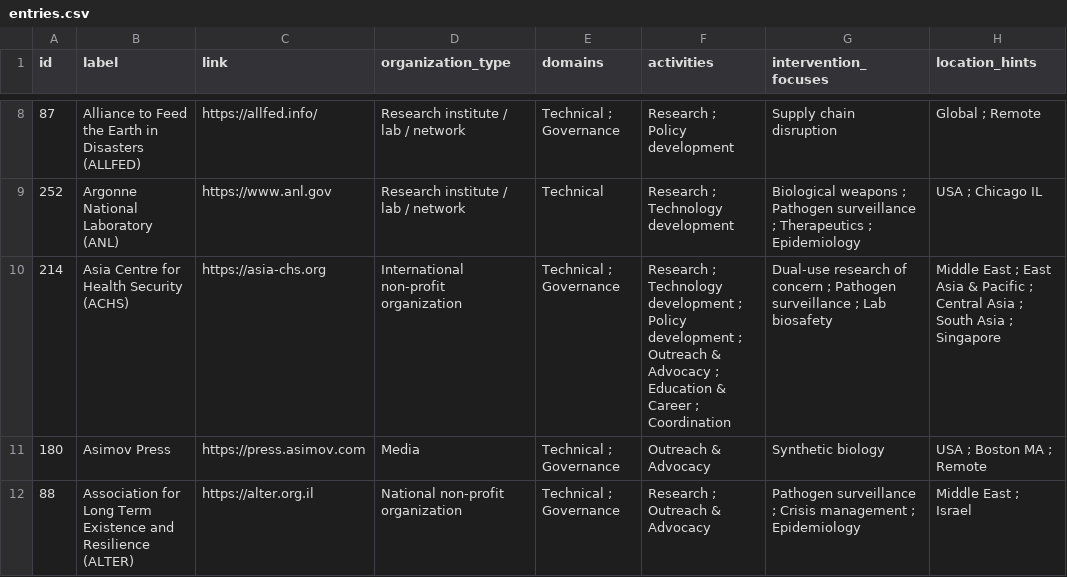
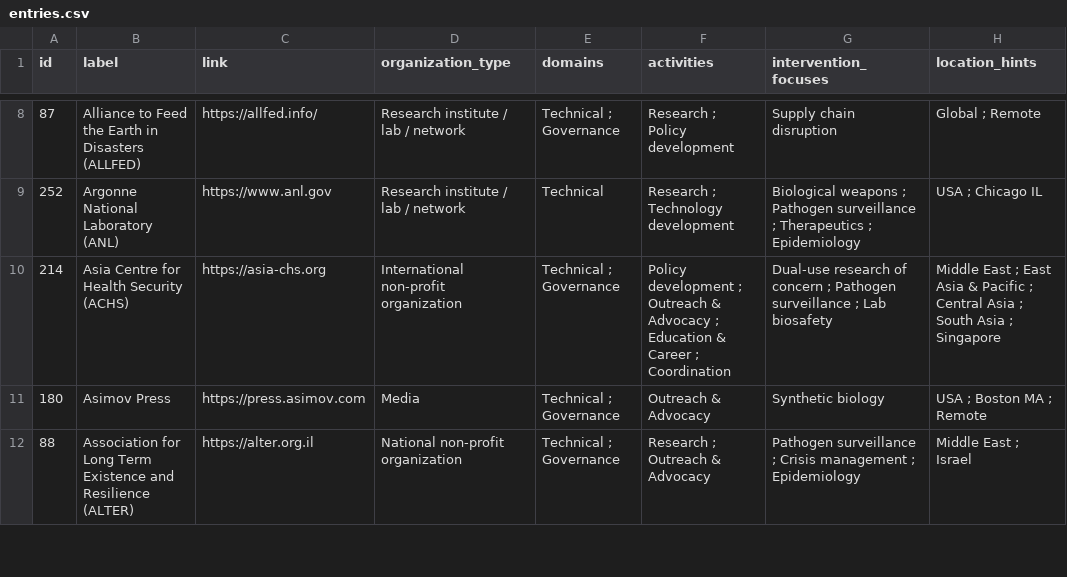
Before and after one commit to biosecurity-world/biosecurity.world, a CSV file: public/data/entries.csv, drawn as a sheet; only a part is shown, gaps mark what is left out; the diff covers the shown part only; the diff names each change by its address in the sheet, - before the commit and + after, or states it on an @@ line.

```diff
--- a/public/data/entries.csv
+++ b/public/data/entries.csv
-F10 (activities): Research ; Technology development ; Policy development…
+F10 (activities): Policy development…
```
Also changed, not shown: 5 edited cells elsewhere in this file.
